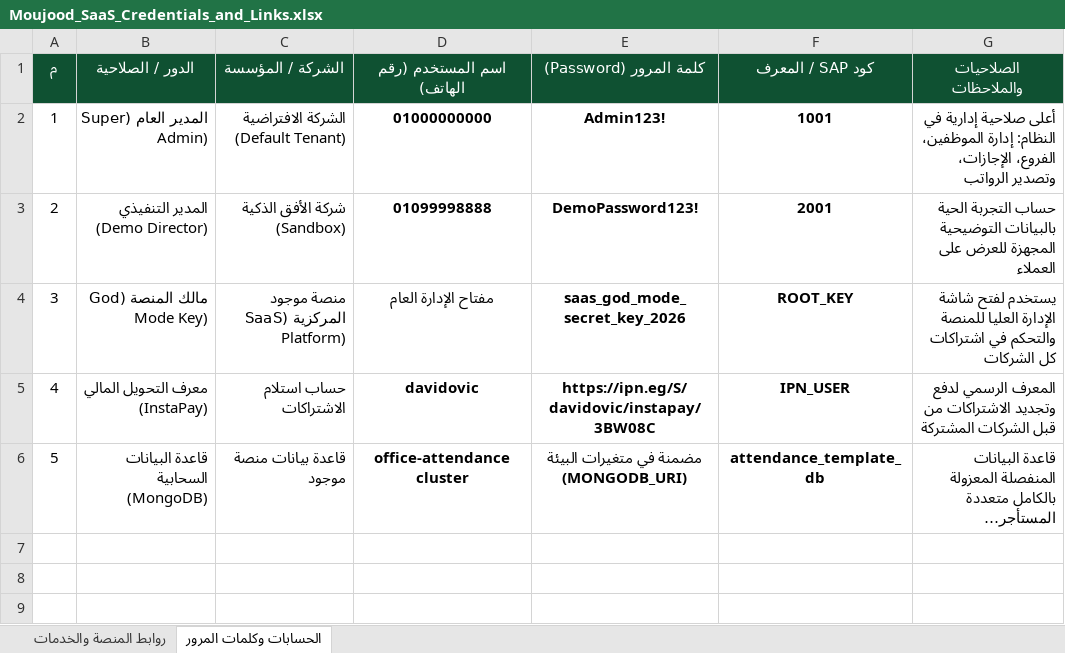
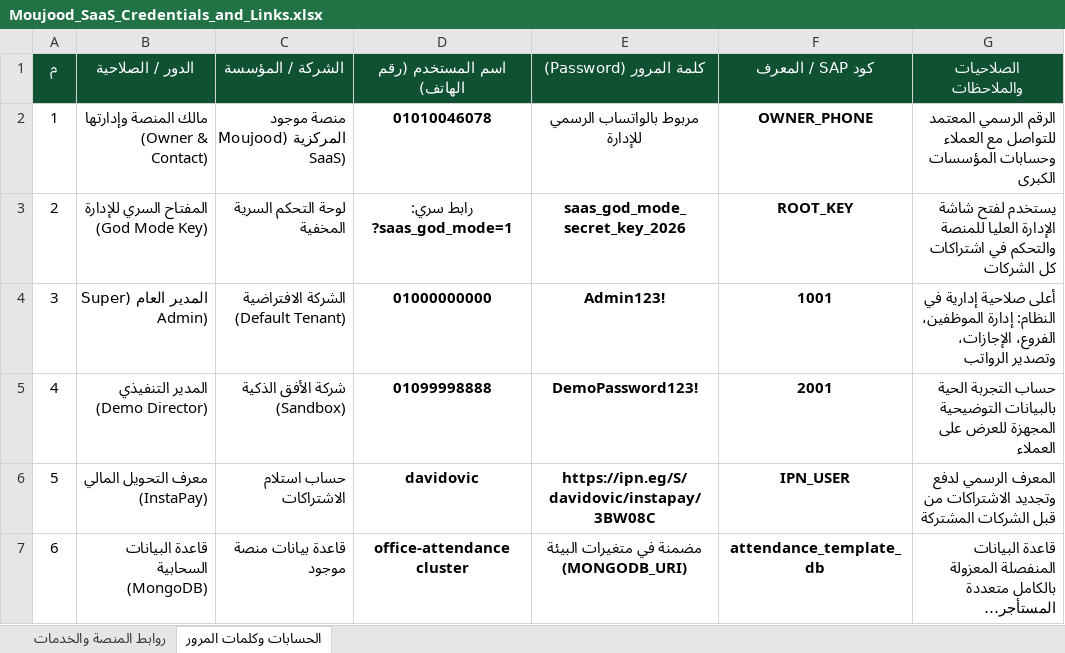
Before and after one commit to Davidovic5/moujood-saas, an Excel workbook: Moujood_SaaS_Credentials_and_Links.xlsx, sheet الحسابات وكلمات المرور, drawn as a sheet; long unchanged cells end in …; values as stored, in another font and other column widths than the file's, no borders; removed rows and columns are numbered as before the commit, all else as after; the diff names each change by its address in the sheet, - before the commit and + after, or states it on an @@ line.

Commit message:
fix(landing): format all numbers in English (en-US), update WhatsApp number to 01010046078, and hide God Mode button from public view

```diff
--- a/Moujood_SaaS_Credentials_and_Links.xlsx (sheet الحسابات وكلمات المرور)
+++ b/Moujood_SaaS_Credentials_and_Links.xlsx (sheet الحسابات وكلمات المرور)
+row 2: 1 | مالك المنصة وإدارتها (Owner & Contact) | منصة موجود المركزية (Moujood SaaS) | 01010046078 | مربوط بالواتساب الرسمي للإدارة | OWNER_PHONE | الرقم الرسمي المعتمد للتواصل مع العملاء وحسابات المؤسسات الكبرى
+row 3: 2 | المفتاح السري للإدارة (God Mode Key) | لوحة التحكم السرية المخفية | رابط سري: ?saas_god_mode=1 | saas_god_mode_secret_key_2026 | ROOT_KEY | يستخدم لفتح شاشة الإدارة العليا للمنصة والتحكم في اشتراكات كل الشركات
@@ column A (م) renumbered from row 4 down @@
-row 4: 3 | مالك المنصة (God Mode Key) | منصة موجود المركزية (SaaS Platform) | مفتاح الإدارة العام | saas_god_mode_secret_key_2026 | ROOT_KEY | يستخدم لفتح شاشة الإدارة العليا للمنصة والتحكم في اشتراكات كل الشركات
```
Also changed, not shown: sheet روابط المنصة والخدمات, 1 other file.
